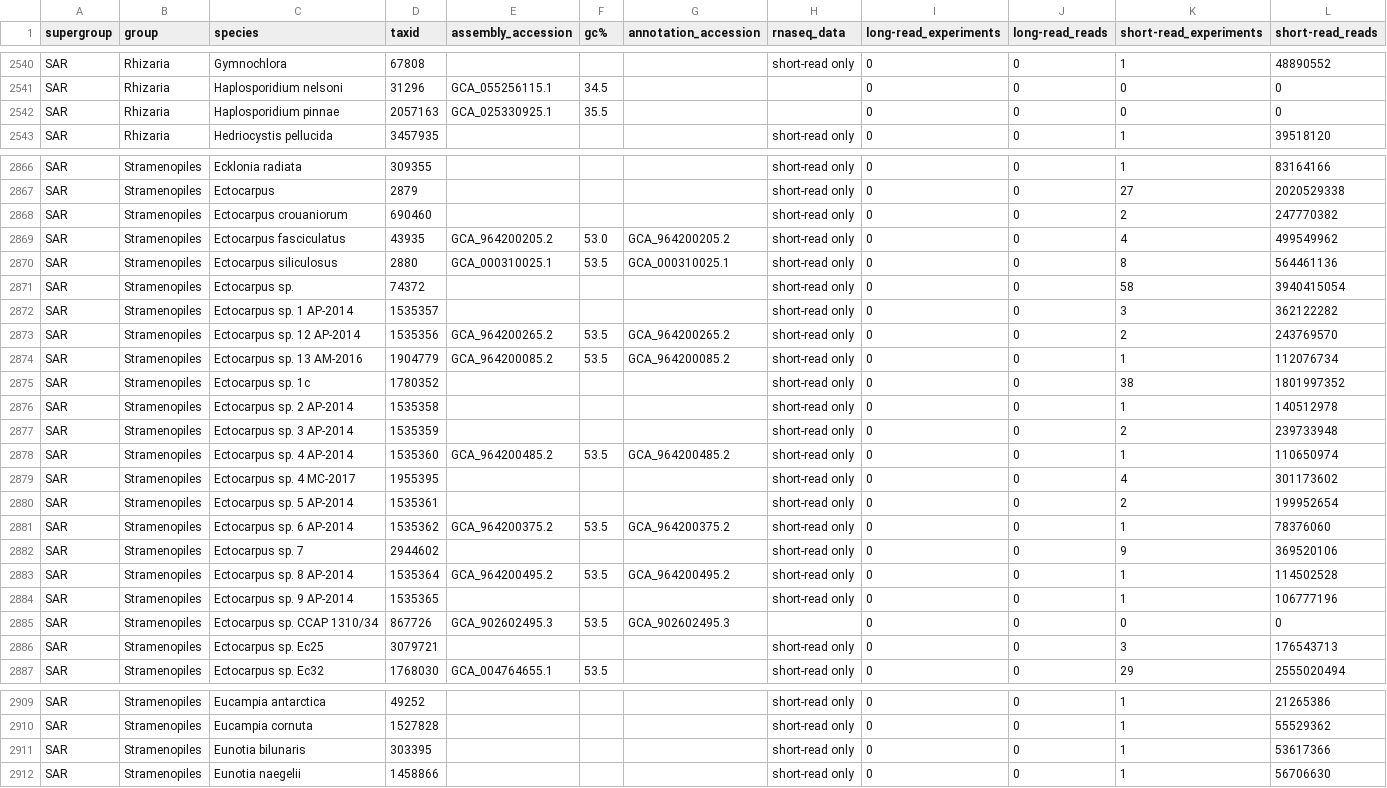
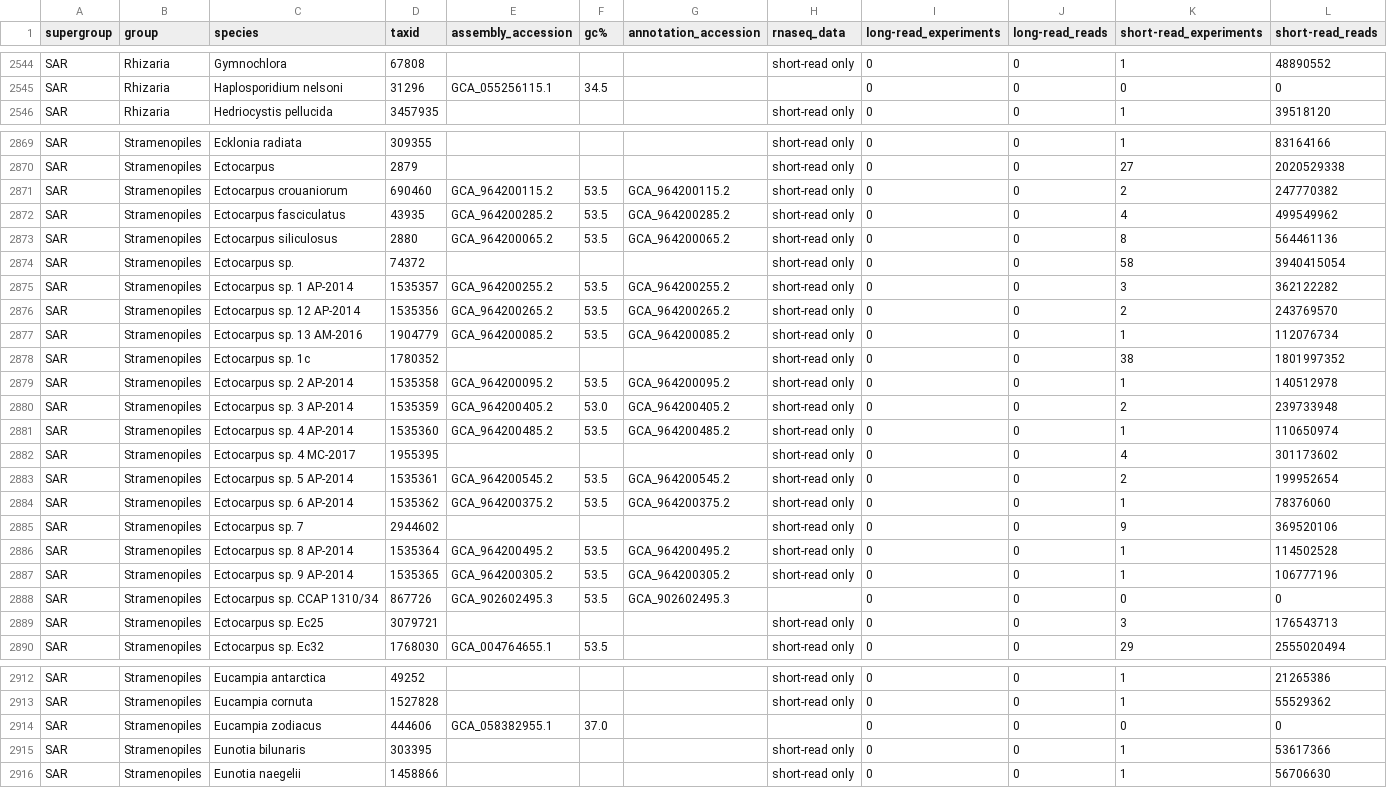
Before and after one commit to Janek21/protist_annotation, a TSV file: protist_table/strain_protists.tsv, drawn as a sheet; only a part is shown, gaps mark what is left out; the diff covers the shown part only.

```diff
--- a/protist_table/strain_protists.tsv
+++ b/protist_table/strain_protists.tsv
@@ -2541,3 +2545,2 @@ SAR	Rhizaria	Gymnochlora	67808				short-read only	0	0	1	48890552
 SAR	Rhizaria	Haplosporidium nelsoni	31296	GCA_055256115.1	34.5			0	0	0	0
-SAR	Rhizaria	Haplosporidium pinnae	2057163	GCA_025330925.1	35.5			0	0	0	0
 SAR	Rhizaria	Hedriocystis pellucida	3457935				short-read only	0	0	1	39518120
@@ -2867,7 +2870,7 @@ SAR	Stramenopiles	Ecklonia radiata	309355				short-read only	0	0	1	83164166
 SAR	Stramenopiles	Ectocarpus	2879				short-read only	0	0	27	2020529338
-SAR	Stramenopiles	Ectocarpus crouaniorum	690460				short-read only	0	0	2	247770382
-SAR	Stramenopiles	Ectocarpus fasciculatus	43935	GCA_964200205.2	53.0	GCA_964200205.2	short-read only	0	0	4	499549962
-SAR	Stramenopiles	Ectocarpus siliculosus	2880	GCA_000310025.1	53.5	GCA_000310025.1	short-read only	0	0	8	564461136
+SAR	Stramenopiles	Ectocarpus crouaniorum	690460	GCA_964200115.2	53.5	GCA_964200115.2	short-read only	0	0	2	247770382
+SAR	Stramenopiles	Ectocarpus fasciculatus	43935	GCA_964200285.2	53.5	GCA_964200285.2	short-read only	0	0	4	499549962
+SAR	Stramenopiles	Ectocarpus siliculosus	2880	GCA_964200065.2	53.5	GCA_964200065.2	short-read only	0	0	8	564461136
 SAR	Stramenopiles	Ectocarpus sp.	74372				short-read only	0	0	58	3940415054
-SAR	Stramenopiles	Ectocarpus sp. 1 AP-2014	1535357				short-read only	0	0	3	362122282
+SAR	Stramenopiles	Ectocarpus sp. 1 AP-2014	1535357	GCA_964200255.2	53.5	GCA_964200255.2	short-read only	0	0	3	362122282
 SAR	Stramenopiles	Ectocarpus sp. 12 AP-2014	1535356	GCA_964200265.2	53.5	GCA_964200265.2	short-read only	0	0	2	243769570
@@ -2875,7 +2878,7 @@ SAR	Stramenopiles	Ectocarpus sp. 13 AM-2016	1904779	GCA_964200085.2	53.5	GCA_964
 SAR	Stramenopiles	Ectocarpus sp. 1c	1780352				short-read only	0	0	38	1801997352
-SAR	Stramenopiles	Ectocarpus sp. 2 AP-2014	1535358				short-read only	0	0	1	140512978
-SAR	Stramenopiles	Ectocarpus sp. 3 AP-2014	1535359				short-read only	0	0	2	239733948
+SAR	Stramenopiles	Ectocarpus sp. 2 AP-2014	1535358	GCA_964200095.2	53.5	GCA_964200095.2	short-read only	0	0	1	140512978
+SAR	Stramenopiles	Ectocarpus sp. 3 AP-2014	1535359	GCA_964200405.2	53.0	GCA_964200405.2	short-read only	0	0	2	239733948
 SAR	Stramenopiles	Ectocarpus sp. 4 AP-2014	1535360	GCA_964200485.2	53.5	GCA_964200485.2	short-read only	0	0	1	110650974
 SAR	Stramenopiles	Ectocarpus sp. 4 MC-2017	1955395				short-read only	0	0	4	301173602
-SAR	Stramenopiles	Ectocarpus sp. 5 AP-2014	1535361				short-read only	0	0	2	199952654
+SAR	Stramenopiles	Ectocarpus sp. 5 AP-2014	1535361	GCA_964200545.2	53.5	GCA_964200545.2	short-read only	0	0	2	199952654
 SAR	Stramenopiles	Ectocarpus sp. 6 AP-2014	1535362	GCA_964200375.2	53.5	GCA_964200375.2	short-read only	0	0	1	78376060
@@ -2883,3 +2886,3 @@ SAR	Stramenopiles	Ectocarpus sp. 7	2944602				short-read only	0	0	9	369520106
 SAR	Stramenopiles	Ectocarpus sp. 8 AP-2014	1535364	GCA_964200495.2	53.5	GCA_964200495.2	short-read only	0	0	1	114502528
-SAR	Stramenopiles	Ectocarpus sp. 9 AP-2014	1535365				short-read only	0	0	1	106777196
+SAR	Stramenopiles	Ectocarpus sp. 9 AP-2014	1535365	GCA_964200305.2	53.5	GCA_964200305.2	short-read only	0	0	1	106777196
 SAR	Stramenopiles	Ectocarpus sp. CCAP 1310/34	867726	GCA_902602495.3	53.5	GCA_902602495.3		0	0	0	0
@@ -2910,2 +2913,3 @@ SAR	Stramenopiles	Eucampia antarctica	49252				short-read only	0	0	1	21265386
 SAR	Stramenopiles	Eucampia cornuta	1527828				short-read only	0	0	1	55529362
+SAR	Stramenopiles	Eucampia zodiacus	444606	GCA_058382955.1	37.0			0	0	0	0
 SAR	Stramenopiles	Eunotia bilunaris	303395				short-read only	0	0	1	53617366
```
Also changed, not shown: 4 added rows and 103 edited cells elsewhere in this file, protist_table/protists.tsv, 15 other files.
